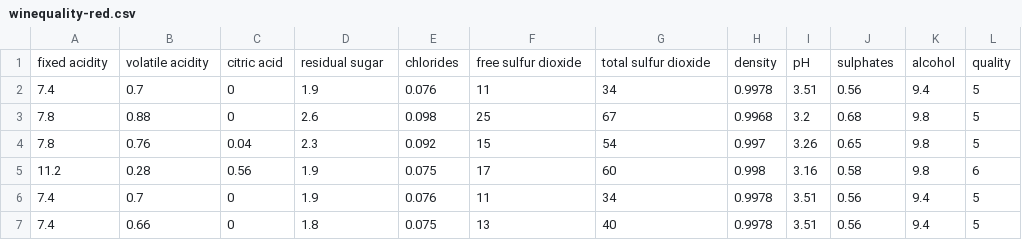
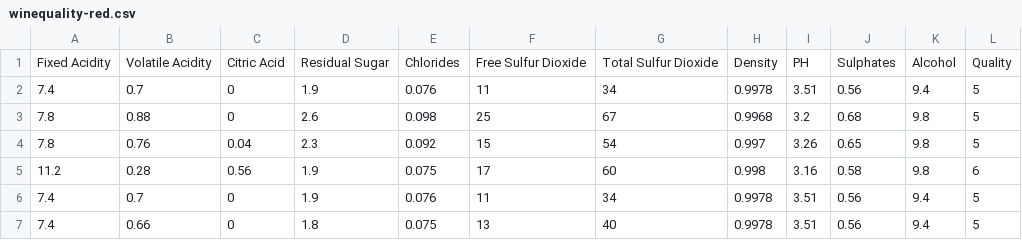
Before and after one commit to alfonsoaranzazu/Informatics-143, a CSV file: Assignment 5/data/winequality-red.csv, drawn as a sheet; only a part is shown.

Commit message:
Assignment 5 Visualization Complete

```diff
--- a/Assignment 5/data/winequality-red.csv
+++ b/Assignment 5/data/winequality-red.csv
@@ -1,2 +1,2 @@
-"fixed acidity";"volatile acidity";"citric acid";"residual sugar";"chlorides";"free sulfur dioxide";"total sulfur dioxide";"density";"pH";"sulphates";"alcohol";"quality"
+"Fixed Acidity";"Volatile Acidity";"Citric Acid";"Residual Sugar";"Chlorides";"Free Sulfur Dioxide";"Total Sulfur Dioxide";"Density";"PH";"Sulphates";"Alcohol";"Quality"
 7.4;0.7;0;1.9;0.076;11;34;0.9978;3.51;0.56;9.4;5
```
Also changed, not shown: Assignment 5/data/winequality-white.csv, 11 other files.
